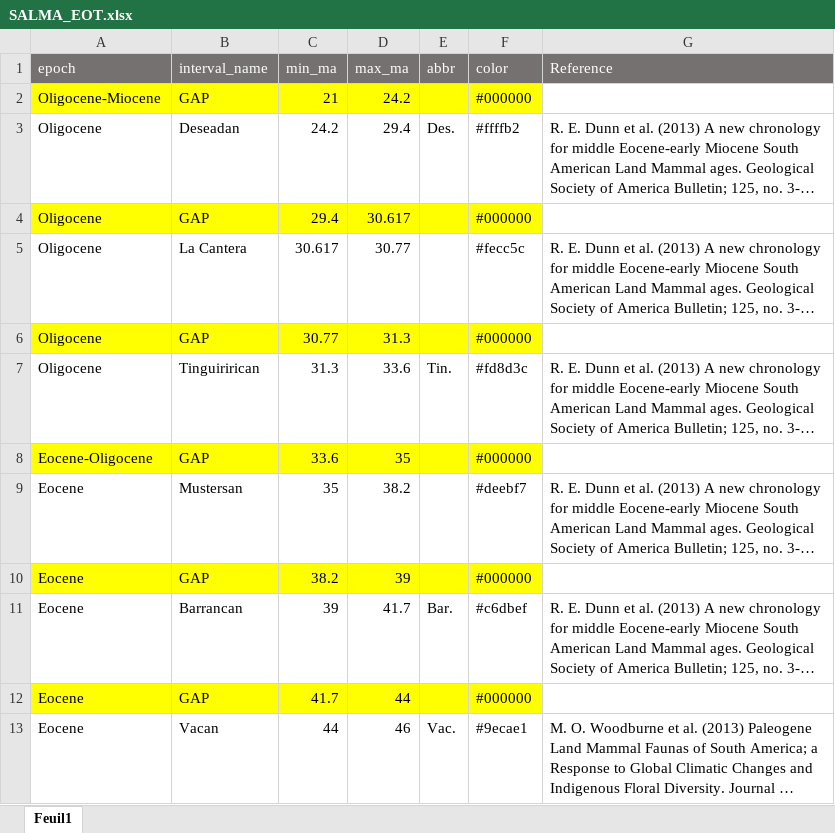
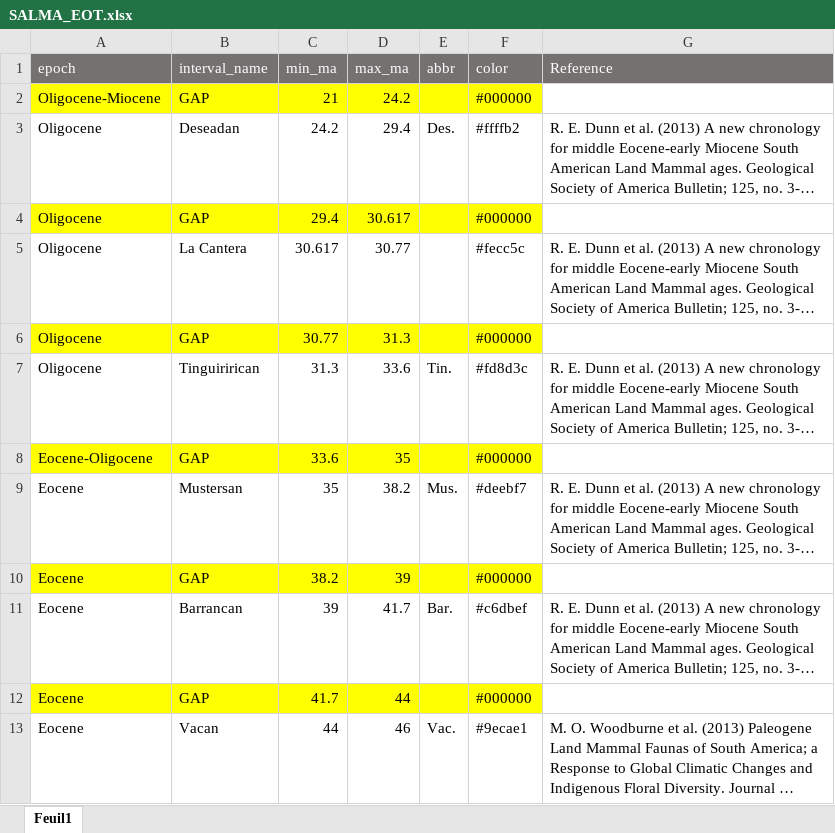
Before and after one commit to Buffan3369/Neotropical_mammals, an Excel workbook: data_2023/time_bins/SALMA_EOT.xlsx, sheet Feuil1, drawn as a sheet; only a part is shown; long unchanged cells end in …; values as stored, in another font and other column widths than the file's, no borders; the diff names each change by its address in the sheet, - before the commit and + after, or states it on an @@ line.

Commit message:
added abbr for Mustersan

```diff
--- a/data_2023/time_bins/SALMA_EOT.xlsx (sheet Feuil1)
+++ b/data_2023/time_bins/SALMA_EOT.xlsx (sheet Feuil1)
-E9 (abbr): (empty)
+E9 (abbr): Mus.
```
